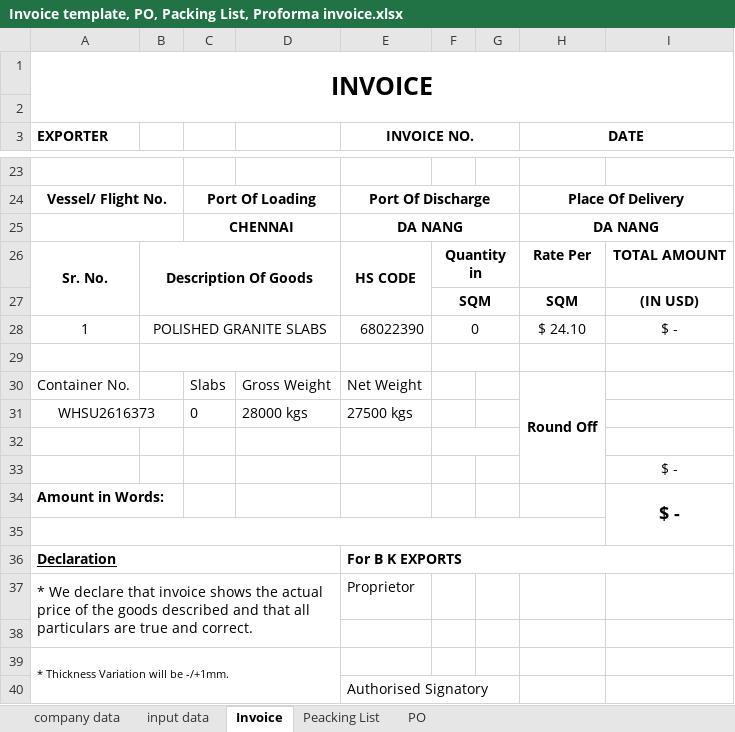
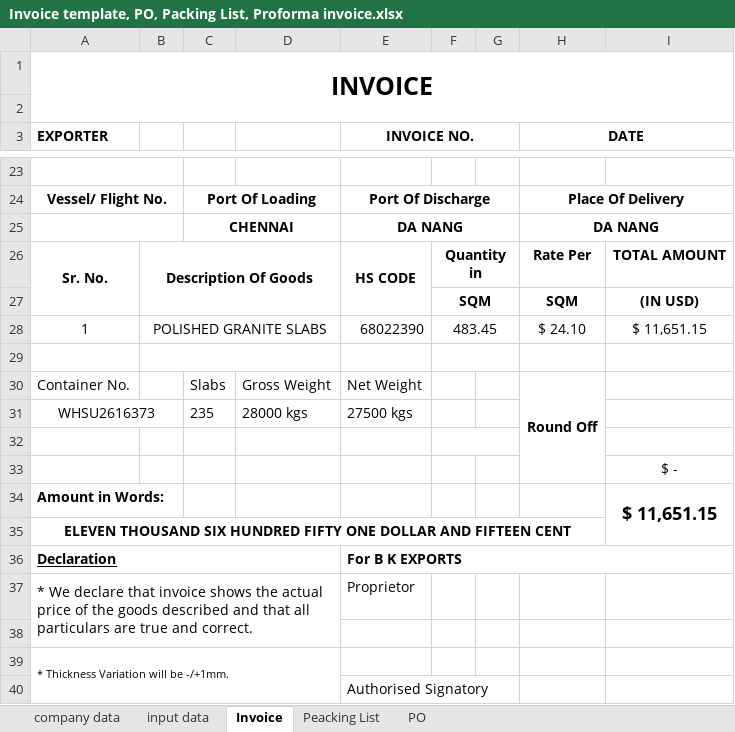
Before and after one commit to Bkexports/invoices, an Excel workbook: 25-26/Invoices 25-26/16 BK016 July 25-26 AA Stone Investment Trading Company (VK)(Nam vu) Absolute long/Invoice template, PO, Packing List, Proforma invoice.xlsx, sheet Invoice, drawn as a sheet; only a part is shown, gaps mark what is left out; values as stored, in another font and other column widths than the file's, no borders; charts and pictures and conditional formats not drawn; the diff names each change by its address in the sheet, - before the commit and + after, or states it on an @@ line.

```diff
--- a/25-26/Invoices 25-26/16 BK016 July 25-26 AA Stone Investment Trading Company (VK)(Nam vu) Absolute long/Invoice template, PO, Packing List, Proforma invoice.xlsx (sheet Invoice)
+++ b/25-26/Invoices 25-26/16 BK016 July 25-26 AA Stone Investment Trading Company (VK)(Nam vu) Absolute long/Invoice template, PO, Packing List, Proforma invoice.xlsx (sheet Invoice)
-F28: 0
+F28: 483.45
-I28: $ -
+I28: $ 11,651.15
-C31: 0
+C31: 235
-I34: $ -
+I34: $ 11,651.15
-A35 (EXPORTER): (empty)
+A35 (EXPORTER): ELEVEN THOUSAND SIX HUNDRED FIFTY ONE DOLLAR AND FIFTEEN CENT
```
Also changed, not shown: sheet PO, sheet Peacking List, sheet input data, 25-26/Invoices 25-26/16 BK016 July 25-26 AA Stone Investment Trading Company (VK)(Nam vu) Absolute long/measurement sheet - 15-07 -25 Absolute black Long 90 UP (RJ).xlsx, 17 other files.
